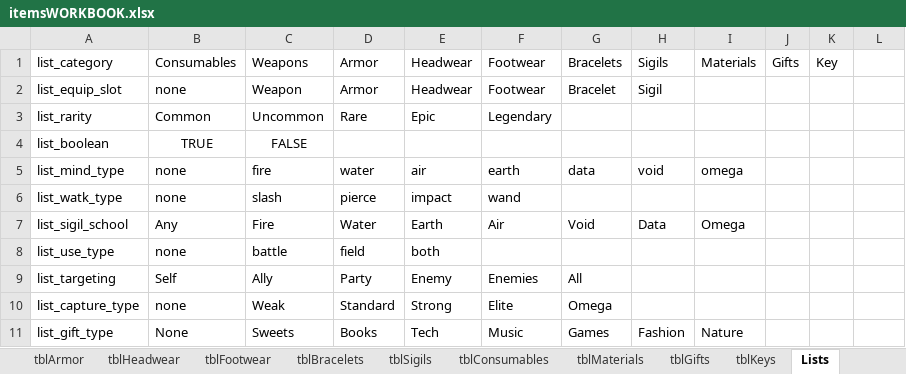
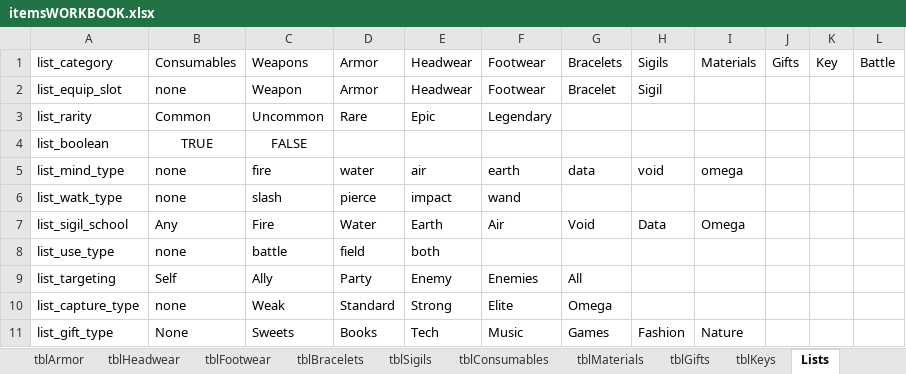
Before and after one commit to Cristal-Lucina/Psyokin, an Excel workbook: data/items/itemsWORKBOOK.xlsx, sheet Lists, drawn as a sheet; values as stored, in another font and other column widths than the file's, no borders; the diff names each change by its address in the sheet, - before the commit and + after, or states it on an @@ line.

```diff
--- a/data/items/itemsWORKBOOK.xlsx (sheet Lists)
+++ b/data/items/itemsWORKBOOK.xlsx (sheet Lists)
-L1: (empty)
+L1: Battle
```
Also changed, not shown: sheet items, sheet tblConsumables, 44 other files.
